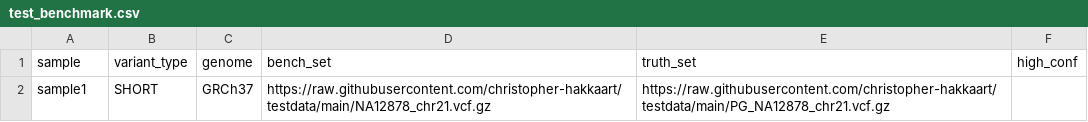
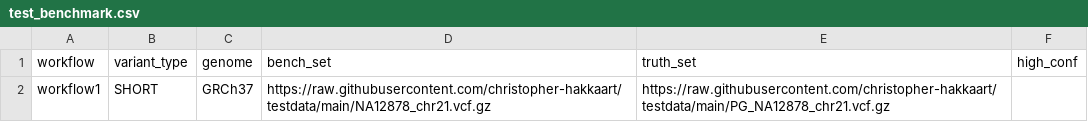
Before and after one commit to christopher-hakkaart/testdata, a CSV file: test_benchmark.csv, drawn as a sheet.

Commit message:
Update test_benchmark.csv
Change sample to workflow

```diff
--- a/test_benchmark.csv
+++ b/test_benchmark.csv
@@ -1,2 +1,2 @@
-sample,variant_type,genome,bench_set,truth_set,high_conf
-sample1,SHORT,GRCh37,https://raw.githubusercontent.com/christopher-hakkaart/testdata/main/NA12878_chr21.vcf.gz,https://raw.githubusercontent.com/christopher-hakkaart/testdata/main/PG_NA12878_chr21.vcf.gz,
+workflow,variant_type,genome,bench_set,truth_set,high_conf
+workflow1,SHORT,GRCh37,https://raw.githubusercontent.com/christopher-hakkaart/testdata/main/NA12878_chr21.vcf.gz,https://raw.githubusercontent.com/christopher-hakkaart/testdata/main/PG_NA12878_chr21.vcf.gz,
```
